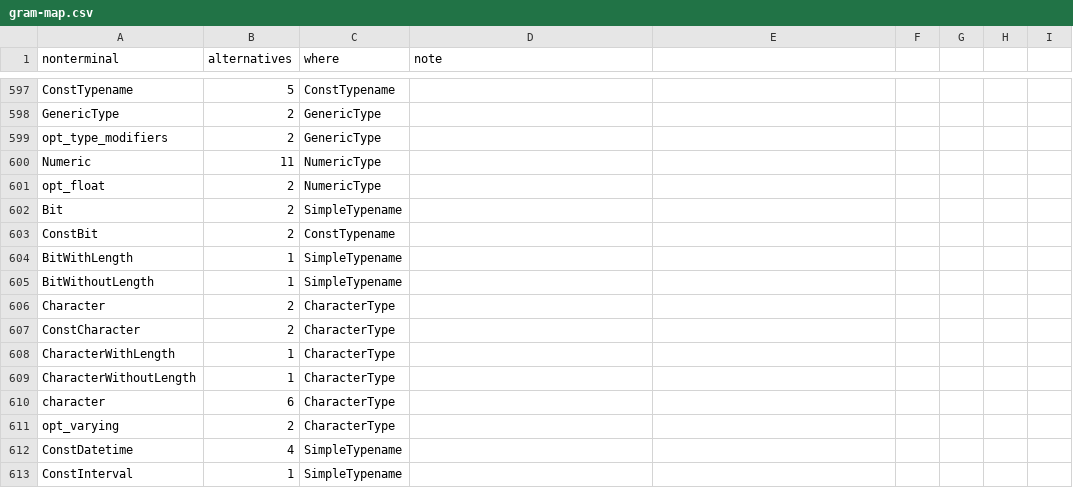
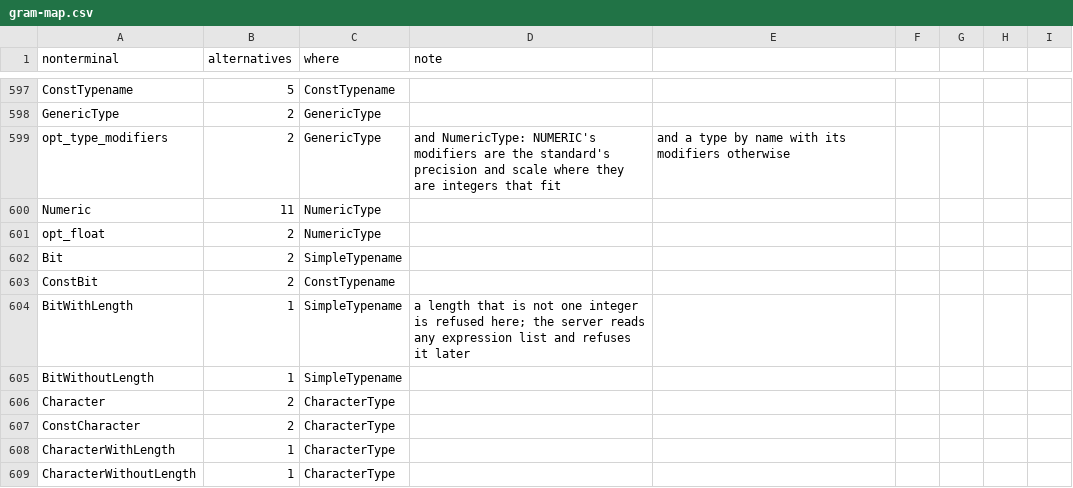
Before and after one commit to dotgram/dotgram, a CSV file: src/DotGram.Sql/PostgreSql/Specification/gram-map.csv, drawn as a sheet; only a part is shown, gaps mark what is left out; the shorter side is filled out with more unchanged rows.

```diff
--- a/src/DotGram.Sql/PostgreSql/Specification/gram-map.csv
+++ b/src/DotGram.Sql/PostgreSql/Specification/gram-map.csv
@@ -598,3 +598,3 @@ ConstTypename,5,ConstTypename,
 GenericType,2,GenericType,
-opt_type_modifiers,2,GenericType,
+opt_type_modifiers,2,GenericType,and NumericType: NUMERIC's modifiers are the standard's precision and scale where they are integers that fit, and a type by name with its modifiers otherwise
 Numeric,11,NumericType,
@@ -603,3 +603,3 @@ Bit,2,SimpleTypename,
 ConstBit,2,ConstTypename,
-BitWithLength,1,SimpleTypename,
+BitWithLength,1,SimpleTypename,a length that is not one integer is refused here; the server reads any expression list and refuses it later
 BitWithoutLength,1,SimpleTypename,
```
Also changed, not shown: 14 other files.
